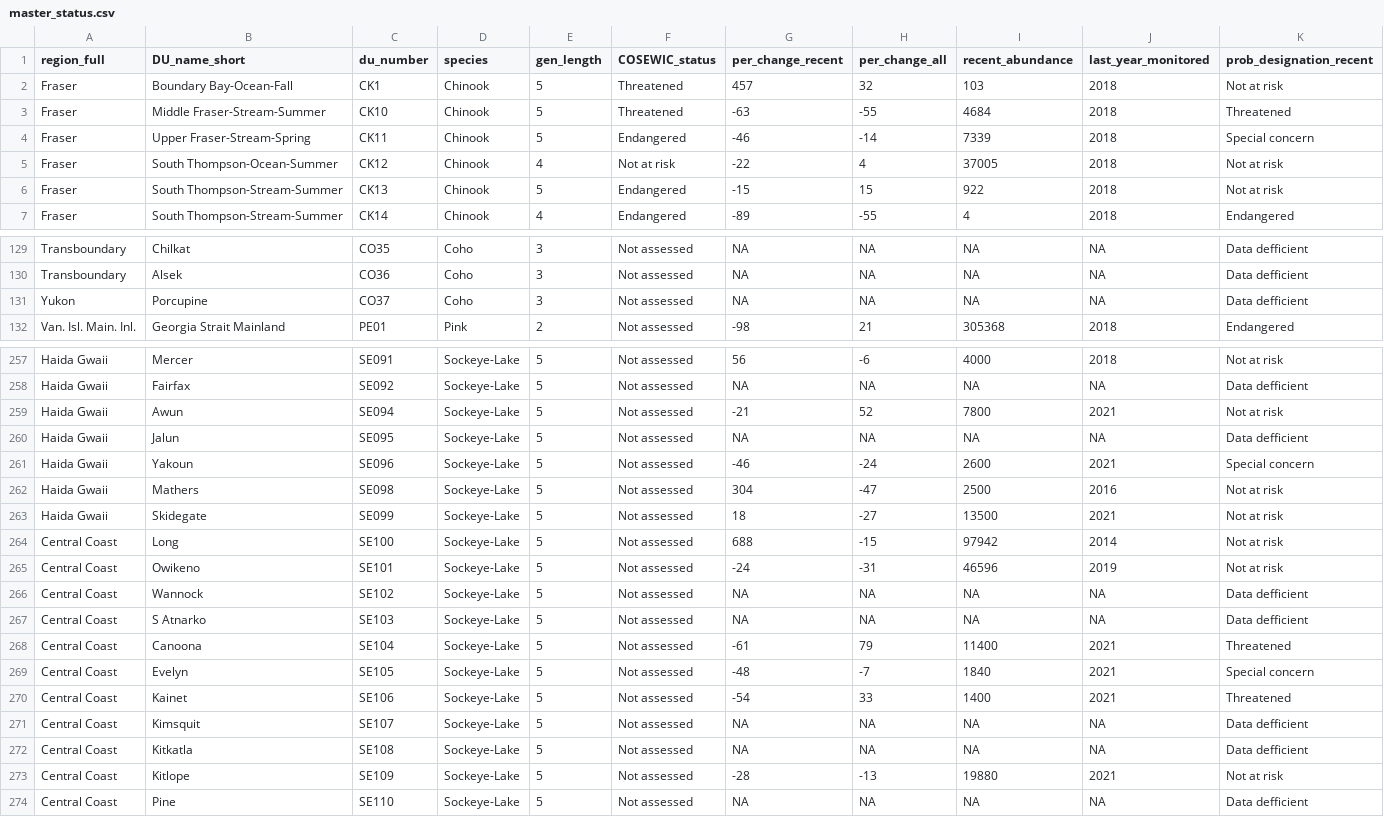
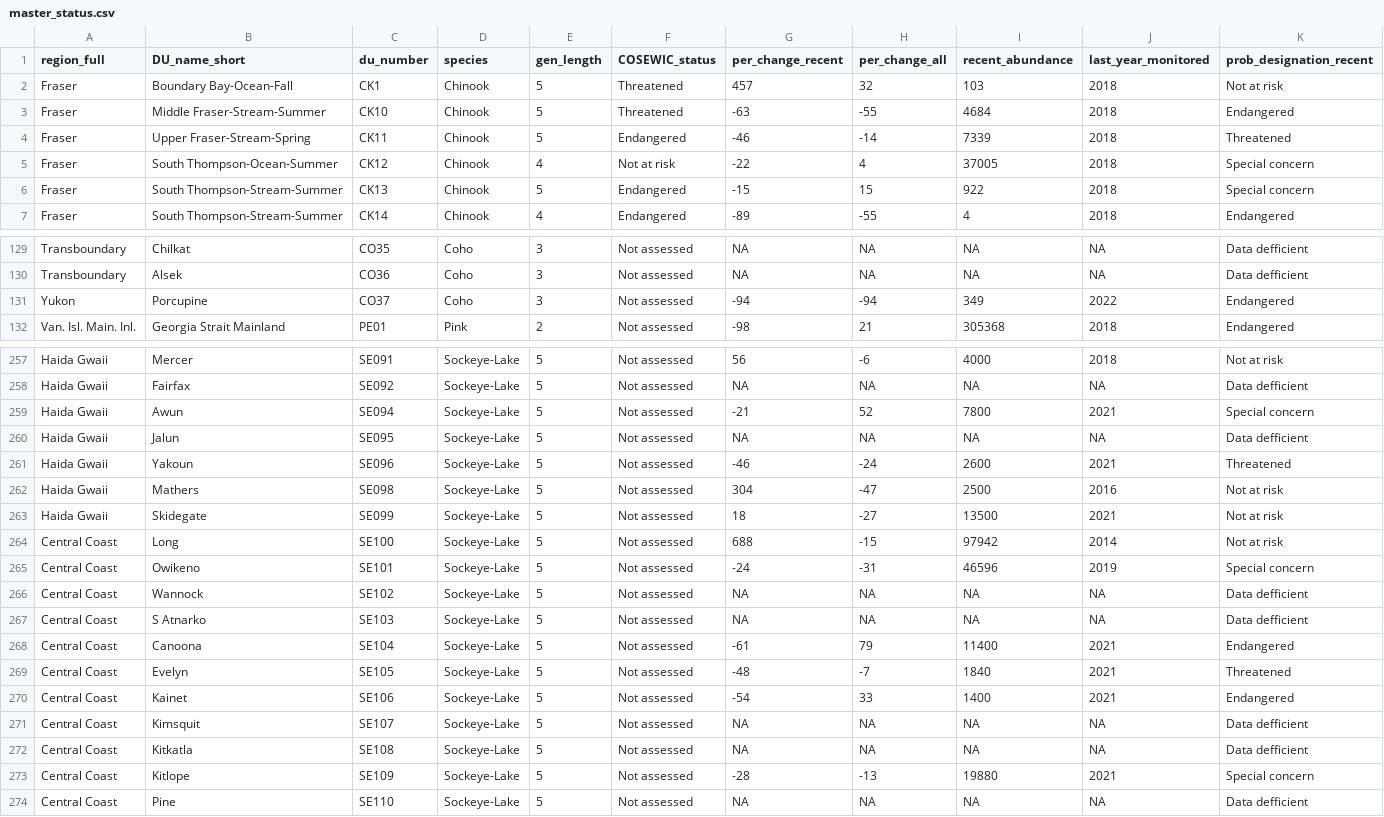
Before and after one commit to Pacific-salmon-assess/COSEWIC-prioritize, a CSV file: output/master-prob-status/master_status.csv, drawn as a sheet; only a part is shown, gaps mark what is left out; the diff covers the shown part only.

```diff
--- a/output/master-prob-status/master_status.csv
+++ b/output/master-prob-status/master_status.csv
@@ -2,6 +2,6 @@
 "Fraser","Boundary Bay-Ocean-Fall ","CK1","Chinook",5,"Threatened",457,32,103,2018,"Not at risk"
-"Fraser","Middle Fraser-Stream-Summer ","CK10","Chinook",5,"Threatened",-63,-55,4684,2018,"Threatened"
-"Fraser","Upper Fraser-Stream-Spring ","CK11","Chinook",5,"Endangered",-46,-14,7339,2018,"Special concern"
-"Fraser","South Thompson-Ocean-Summer ","CK12","Chinook",4,"Not at risk",-22,4,37005,2018,"Not at risk"
-"Fraser","South Thompson-Stream-Summer ","CK13","Chinook",5,"Endangered",-15,15,922,2018,"Not at risk"
+"Fraser","Middle Fraser-Stream-Summer ","CK10","Chinook",5,"Threatened",-63,-55,4684,2018,"Endangered"
+"Fraser","Upper Fraser-Stream-Spring ","CK11","Chinook",5,"Endangered",-46,-14,7339,2018,"Threatened"
+"Fraser","South Thompson-Ocean-Summer ","CK12","Chinook",4,"Not at risk",-22,4,37005,2018,"Special concern"
+"Fraser","South Thompson-Stream-Summer ","CK13","Chinook",5,"Endangered",-15,15,922,2018,"Special concern"
 "Fraser","South Thompson-Stream-Summer ","CK14","Chinook",4,"Endangered",-89,-55,4,2018,"Endangered"
@@ -130,3 +130,3 @@
 "Transboundary","Alsek","CO36","Coho",3,"Not assessed",NA,NA,NA,NA,"Data defficient"
-"Yukon","Porcupine","CO37","Coho",3,"Not assessed",NA,NA,NA,NA,"Data defficient"
+"Yukon","Porcupine","CO37","Coho",3,"Not assessed",-94,-94,349,2022,"Endangered"
 "Van. Isl. Main. Inl.","Georgia Strait Mainland","PE01","Pink",2,"Not assessed",-98,21,305368,2018,"Endangered"
@@ -258,5 +258,5 @@
 "Haida Gwaii","Fairfax","SE092","Sockeye-Lake",5,"Not assessed",NA,NA,NA,NA,"Data defficient"
-"Haida Gwaii","Awun","SE094","Sockeye-Lake",5,"Not assessed",-21,52,7800,2021,"Not at risk"
+"Haida Gwaii","Awun","SE094","Sockeye-Lake",5,"Not assessed",-21,52,7800,2021,"Special concern"
 "Haida Gwaii","Jalun","SE095","Sockeye-Lake",5,"Not assessed",NA,NA,NA,NA,"Data defficient"
-"Haida Gwaii","Yakoun","SE096","Sockeye-Lake",5,"Not assessed",-46,-24,2600,2021,"Special concern"
+"Haida Gwaii","Yakoun","SE096","Sockeye-Lake",5,"Not assessed",-46,-24,2600,2021,"Threatened"
 "Haida Gwaii","Mathers","SE098","Sockeye-Lake",5,"Not assessed",304,-47,2500,2016,"Not at risk"
@@ -264,11 +264,11 @@
 "Central Coast","Long","SE100","Sockeye-Lake",5,"Not assessed",688,-15,97942,2014,"Not at risk"
-"Central Coast","Owikeno","SE101","Sockeye-Lake",5,"Not assessed",-24,-31,46596,2019,"Not at risk"
+"Central Coast","Owikeno","SE101","Sockeye-Lake",5,"Not assessed",-24,-31,46596,2019,"Special concern"
 "Central Coast","Wannock","SE102","Sockeye-Lake",5,"Not assessed",NA,NA,NA,NA,"Data defficient"
 "Central Coast","S Atnarko","SE103","Sockeye-Lake",5,"Not assessed",NA,NA,NA,NA,"Data defficient"
-"Central Coast","Canoona","SE104","Sockeye-Lake",5,"Not assessed",-61,79,11400,2021,"Threatened"
-"Central Coast","Evelyn","SE105","Sockeye-Lake",5,"Not assessed",-48,-7,1840,2021,"Special concern"
-"Central Coast","Kainet","SE106","Sockeye-Lake",5,"Not assessed",-54,33,1400,2021,"Threatened"
+"Central Coast","Canoona","SE104","Sockeye-Lake",5,"Not assessed",-61,79,11400,2021,"Endangered"
+"Central Coast","Evelyn","SE105","Sockeye-Lake",5,"Not assessed",-48,-7,1840,2021,"Threatened"
+"Central Coast","Kainet","SE106","Sockeye-Lake",5,"Not assessed",-54,33,1400,2021,"Endangered"
 "Central Coast","Kimsquit","SE107","Sockeye-Lake",5,"Not assessed",NA,NA,NA,NA,"Data defficient"
 "Central Coast","Kitkatla","SE108","Sockeye-Lake",5,"Not assessed",NA,NA,NA,NA,"Data defficient"
-"Central Coast","Kitlope","SE109","Sockeye-Lake",5,"Not assessed",-28,-13,19880,2021,"Not at risk"
+"Central Coast","Kitlope","SE109","Sockeye-Lake",5,"Not assessed",-28,-13,19880,2021,"Special concern"
 "Central Coast","Pine","SE110","Sockeye-Lake",5,"Not assessed",NA,NA,NA,NA,"Data defficient"
```
Also changed, not shown: 68 edited cells elsewhere in this file, 7 other files.
